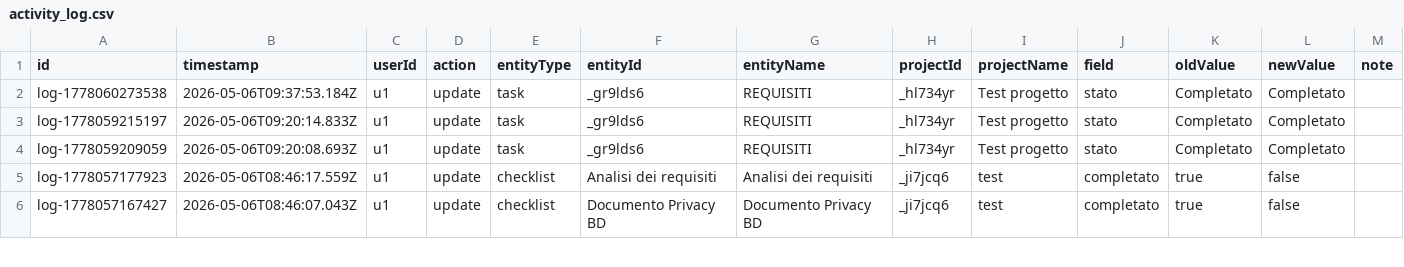
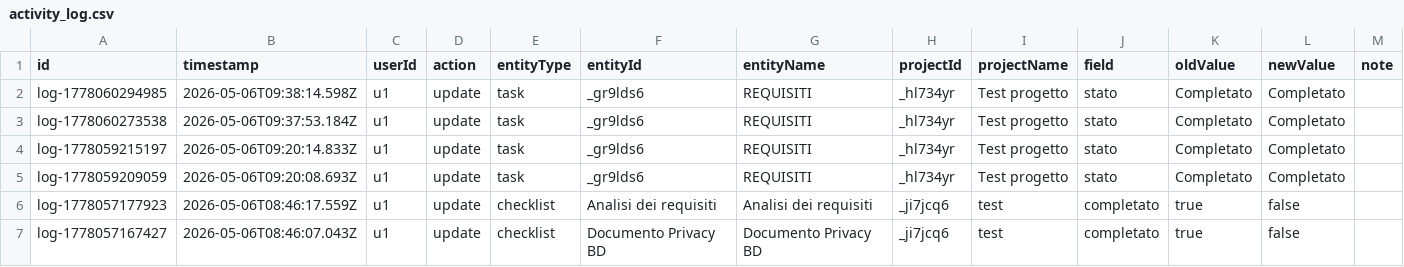
Before and after one commit to lodomenicobufi/luo-portfolio-access, a CSV file: data/activity_log.csv, drawn as a sheet; only a part is shown.

Commit message:
Activity log

```diff
--- a/data/activity_log.csv
+++ b/data/activity_log.csv
@@ -1,2 +1,3 @@
 id,timestamp,userId,action,entityType,entityId,entityName,projectId,projectName,field,oldValue,newValue,note
+log-1778060294985,2026-05-06T09:38:14.598Z,u1,update,task,_gr9lds6,REQUISITI,_hl734yr,Test progetto,stato,Completato,Completato,
 log-1778060273538,2026-05-06T09:37:53.184Z,u1,update,task,_gr9lds6,REQUISITI,_hl734yr,Test progetto,stato,Completato,Completato,
```
